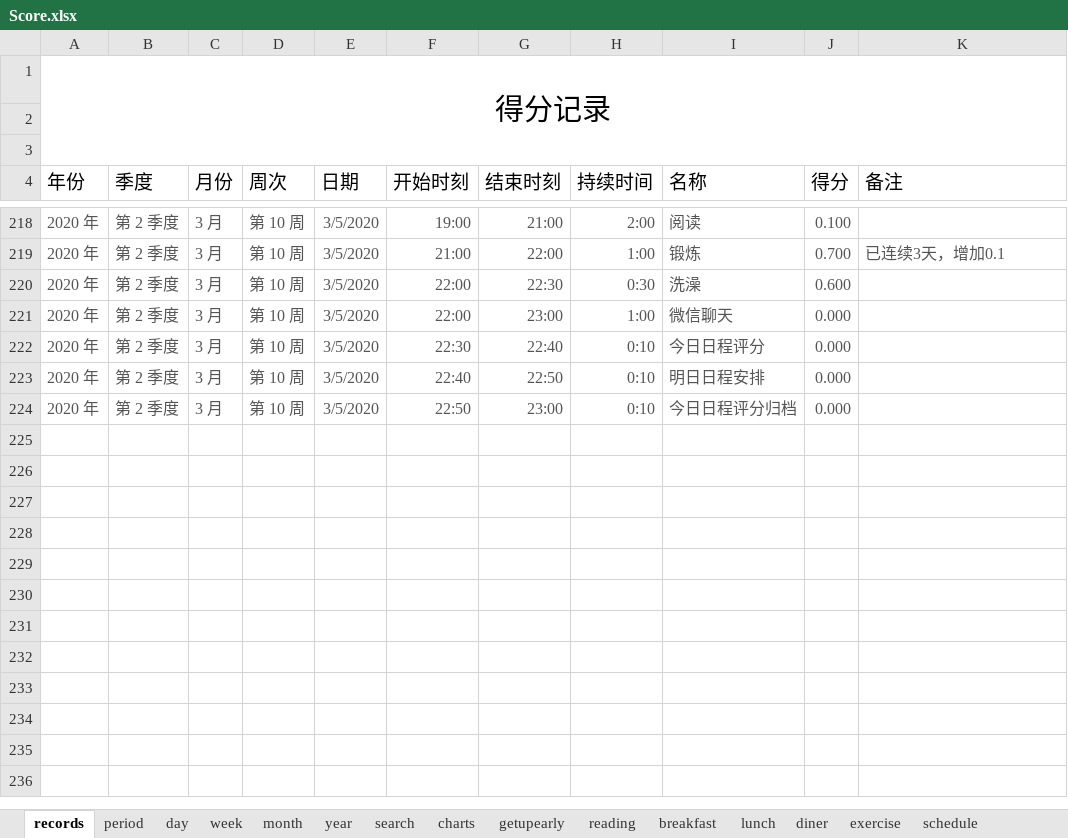
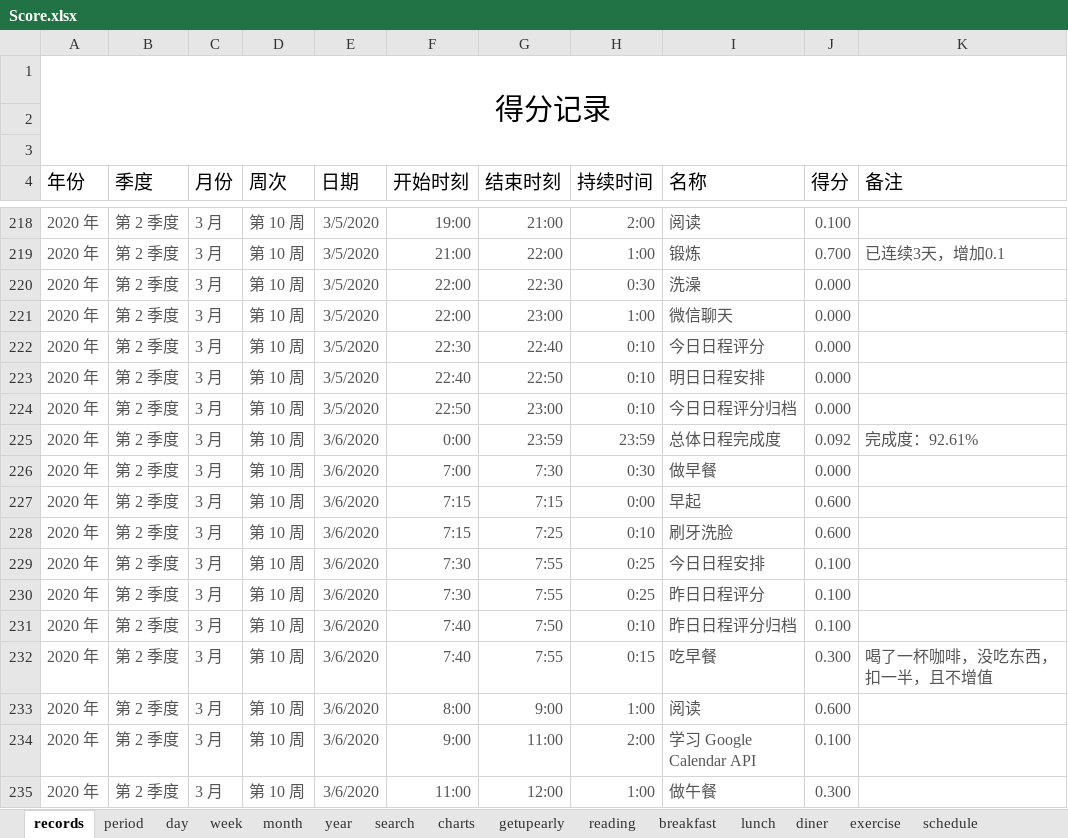
Before and after one commit to Gzhennaxia/Gzhennaxia.github.io, an Excel workbook: source/excel/Score.xlsx, sheet records, drawn as a sheet; only a part is shown, gaps mark what is left out; values as stored, in another font and other column widths than the file's, no borders; table styles not drawn; the diff covers the shown part only; the diff names each change by its address in the sheet, - before the commit and + after, or states it on an @@ line.

```diff
--- a/source/excel/Score.xlsx (sheet records)
+++ b/source/excel/Score.xlsx (sheet records)
-J220 (得分): 0.600
+J220 (得分): 0.000
+row 225: 2020 年 | 第 2 季度 | 3 月 | 第 10 周 | 3/6/2020 | 0:00 | 23:59 | 23:59 | 总体日程完成度 | 0.092 | 完成度：92.61%
+row 226: 2020 年 | 第 2 季度 | 3 月 | 第 10 周 | 3/6/2020 | 7:00 | 7:30 | 0:30 | 做早餐 | 0.000
+row 227: 2020 年 | 第 2 季度 | 3 月 | 第 10 周 | 3/6/2020 | 7:15 | 7:15 | 0:00 | 早起 | 0.600
+row 228: 2020 年 | 第 2 季度 | 3 月 | 第 10 周 | 3/6/2020 | 7:15 | 7:25 | 0:10 | 刷牙洗脸 | 0.600
+row 229: 2020 年 | 第 2 季度 | 3 月 | 第 10 周 | 3/6/2020 | 7:30 | 7:55 | 0:25 | 今日日程安排 | 0.100
+row 230: 2020 年 | 第 2 季度 | 3 月 | 第 10 周 | 3/6/2020 | 7:30 | 7:55 | 0:25 | 昨日日程评分 | 0.100
+row 231: 2020 年 | 第 2 季度 | 3 月 | 第 10 周 | 3/6/2020 | 7:40 | 7:50 | 0:10 | 昨日日程评分归档 | 0.100
+row 232: 2020 年 | 第 2 季度 | 3 月 | 第 10 周 | 3/6/2020 | 7:40 | 7:55 | 0:15 | 吃早餐 | 0.300 | 喝了一杯咖啡，没吃东西，扣一半，且不增值
+row 233: 2020 年 | 第 2 季度 | 3 月 | 第 10 周 | 3/6/2020 | 8:00 | 9:00 | 1:00 | 阅读 | 0.600
+row 234: 2020 年 | 第 2 季度 | 3 月 | 第 10 周 | 3/6/2020 | 9:00 | 11:00 | 2:00 | 学习 Google Calendar API | 0.100
+row 235: 2020 年 | 第 2 季度 | 3 月 | 第 10 周 | 3/6/2020 | 11:00 | 12:00 | 1:00 | 做午餐 | 0.300
```
Also changed, not shown: 39 added rows elsewhere in this sheet, sheet period, sheet schedule, sheet exercise, sheet getupearly, sheet diner, sheet lunch, 2 more sheets, formulas that keep their value, charts or pictures, source/excel/Abstinence.xlsx, source/excel/ledger.xlsx, 2 other files.
